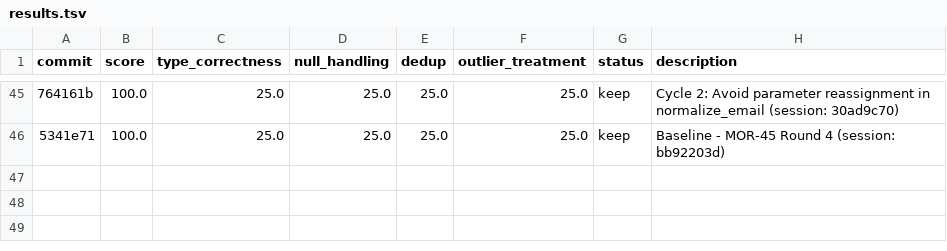
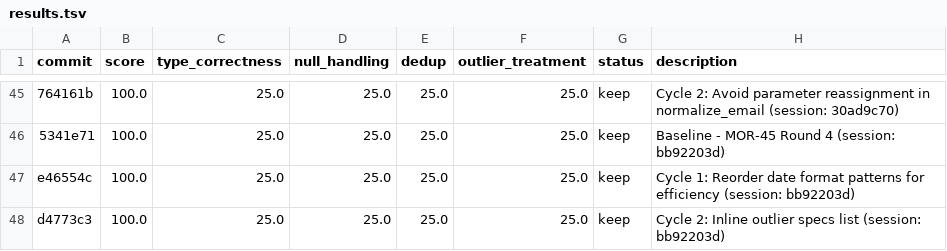
Before and after one commit to bmaguiraz/autoresearcher, a TSV file: experiments/03-data-cleaning/results.tsv, drawn as a sheet; only a part is shown, gaps mark what is left out; the diff names each change by its address in the sheet, - before the commit and + after, or states it on an @@ line.

```diff
--- a/experiments/03-data-cleaning/results.tsv
+++ b/experiments/03-data-cleaning/results.tsv
+row 47: e46554c | 100.0 | 25.0 | 25.0 | 25.0 | 25.0 | keep | Cycle 1: Reorder date format patterns for efficiency (session: bb92203d)
+row 48: d4773c3 | 100.0 | 25.0 | 25.0 | 25.0 | 25.0 | keep | Cycle 2: Inline outlier specs list (session: bb92203d)
```
